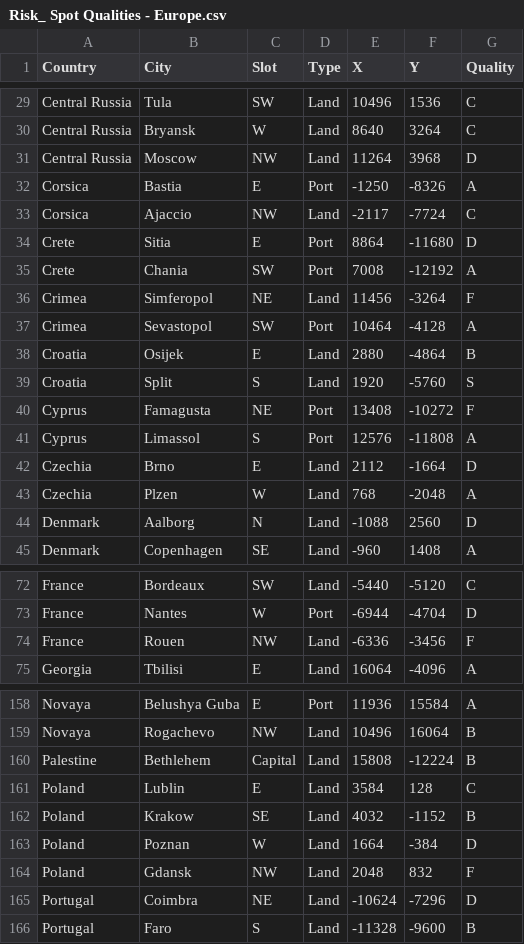
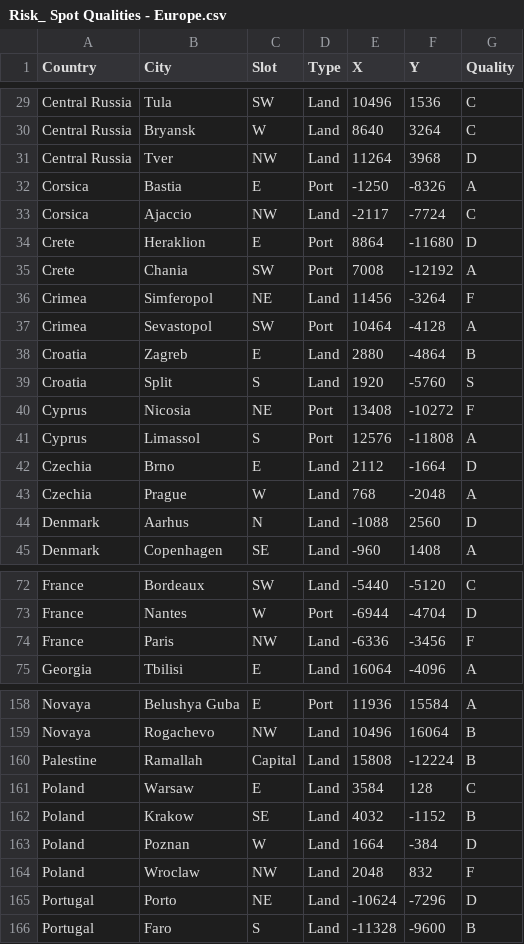
Before and after one commit to Warcraft-3-Risk/wc3-risk-system, a CSV file: src/configs/terrains/Risk_ Spot Qualities - Europe.csv, drawn as a sheet; only a part is shown, gaps mark what is left out; the diff covers the shown part only.

Commit message:
fix: update city names and slots in Europe configuration for accuracy

```diff
--- a/src/configs/terrains/Risk_ Spot Qualities - Europe.csv
+++ b/src/configs/terrains/Risk_ Spot Qualities - Europe.csv
@@ -30,6 +30,6 @@ Central Russia,Tula,SW,Land,10496,1536,C
 Central Russia,Bryansk,W,Land,8640,3264,C
-Central Russia,Moscow,NW,Land,11264,3968,D
+Central Russia,Tver,NW,Land,11264,3968,D
 Corsica,Bastia,E,Port,-1250,-8326,A
 Corsica,Ajaccio,NW,Land,-2117,-7724,C
-Crete,Sitia,E,Port,8864,-11680,D
+Crete,Heraklion,E,Port,8864,-11680,D
 Crete,Chania,SW,Port,7008,-12192,A
@@ -37,9 +37,9 @@ Crimea,Simferopol,NE,Land,11456,-3264,F
 Crimea,Sevastopol,SW,Port,10464,-4128,A
-Croatia,Osijek,E,Land,2880,-4864,B
+Croatia,Zagreb,E,Land,2880,-4864,B
 Croatia,Split,S,Land,1920,-5760,S
-Cyprus,Famagusta,NE,Port,13408,-10272,F
+Cyprus,Nicosia,NE,Port,13408,-10272,F
 Cyprus,Limassol,S,Port,12576,-11808,A
 Czechia,Brno,E,Land,2112,-1664,D
-Czechia,Plzen,W,Land,768,-2048,A
-Denmark,Aalborg,N,Land,-1088,2560,D
+Czechia,Prague,W,Land,768,-2048,A
+Denmark,Aarhus,N,Land,-1088,2560,D
 Denmark,Copenhagen,SE,Land,-960,1408,A
@@ -73,3 +73,3 @@ France,Bordeaux,SW,Land,-5440,-5120,C
 France,Nantes,W,Port,-6944,-4704,D
-France,Rouen,NW,Land,-6336,-3456,F
+France,Paris,NW,Land,-6336,-3456,F
 Georgia,Tbilisi,E,Land,16064,-4096,A
@@ -159,8 +159,8 @@ Novaya,Belushya Guba,E,Port,11936,15584,A
 Novaya,Rogachevo,NW,Land,10496,16064,B
-Palestine,Bethlehem,Capital,Land,15808,-12224,B
-Poland,Lublin,E,Land,3584,128,C
+Palestine,Ramallah,Capital,Land,15808,-12224,B
+Poland,Warsaw,E,Land,3584,128,C
 Poland,Krakow,SE,Land,4032,-1152,B
 Poland,Poznan,W,Land,1664,-384,D
-Poland,Gdansk,NW,Land,2048,832,F
-Portugal,Coimbra,NE,Land,-10624,-7296,D
+Poland,Wroclaw,NW,Land,2048,832,F
+Portugal,Porto,NE,Land,-10624,-7296,D
 Portugal,Faro,S,Land,-11328,-9600,B
```
Also changed, not shown: 30 edited cells elsewhere in this file, 1 other file.
